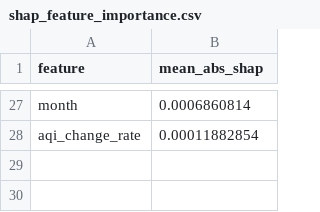
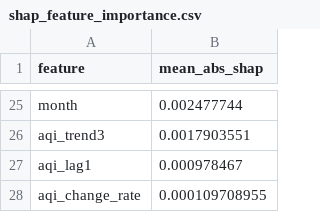
Before and after one commit to uzairharoon-dev/AQI-Predictor-End-to-End-ML-Pipeline-, a CSV file: data/shap_feature_importance.csv, drawn as a sheet; only a part is shown, gaps mark what is left out; addresses are those after the commit; the diff covers the shown part only; the diff names each change by its address in the sheet, - before the commit and + after, or states it on an @@ line.

```diff
--- a/data/shap_feature_importance.csv
+++ b/data/shap_feature_importance.csv
-B25 (mean_abs_shap): 0.0006860814
+B25 (mean_abs_shap): 0.002477744
+row 26: aqi_trend3 | 0.0017903551
+row 27: aqi_lag1 | 0.000978467
-B28 (mean_abs_shap): 0.00011882854
+B28 (mean_abs_shap): 0.000109708955
```
Also changed, not shown: 8 added rows, 10 removed rows and 15 edited cells elsewhere in this file, 4 other files.
